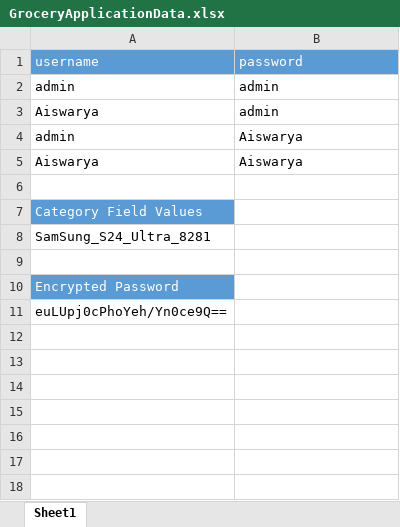
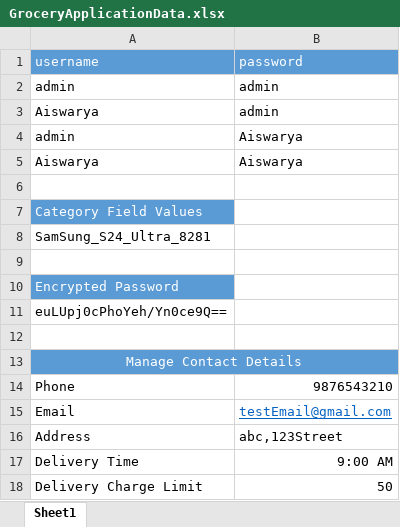
Before and after one commit to AiswaryaVineethan/Grocery-Application, an Excel workbook: GroceryApplication/src/main/resources/Excel/GroceryApplicationData.xlsx, sheet Sheet1, drawn as a sheet; values as stored, in another font and other column widths than the file's, no borders; the diff names each change by its address in the sheet, - before the commit and + after, or states it on an @@ line.

Commit message:
ManageContact Page Automation

```diff
--- a/GroceryApplication/src/main/resources/Excel/GroceryApplicationData.xlsx (sheet Sheet1)
+++ b/GroceryApplication/src/main/resources/Excel/GroceryApplicationData.xlsx (sheet Sheet1)
+row 12: (empty)
+row 13: Manage Contact Details
+row 14: Phone | 9876543210
+row 15: Email | testEmail@gmail.com
+row 16: Address | abc,123Street
+row 17: Delivery Time | 9:00 AM
+row 18: Delivery Charge Limit | 50
```
Also changed, not shown: 19 other files.
